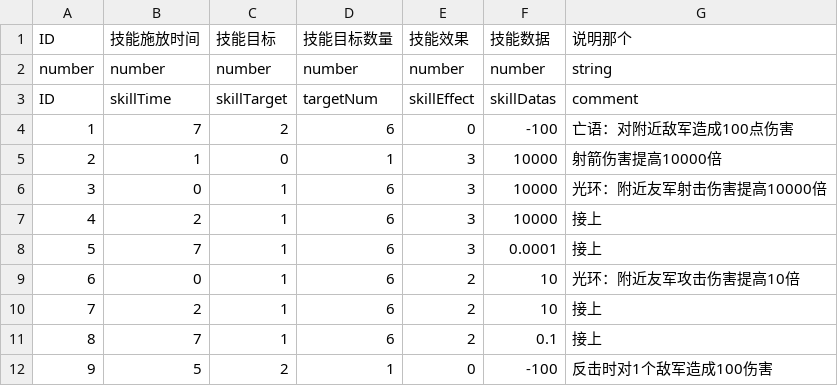
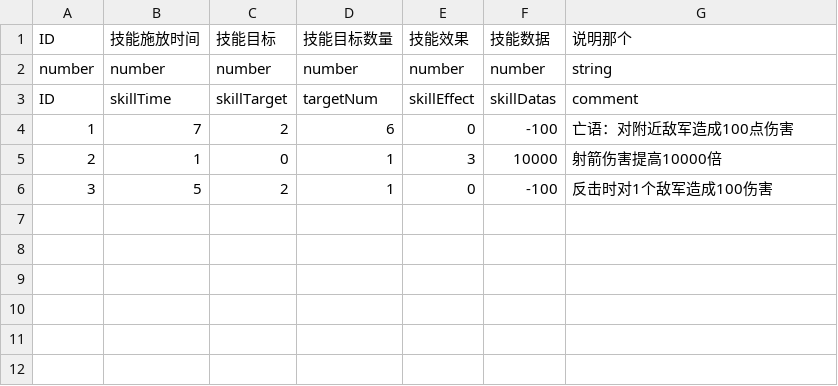
Before and after one commit to PenpenLi/FinalWar_data, a CSV file: csv/skill.csv, drawn as a sheet.

```diff
--- a/csv/skill.csv
+++ b/csv/skill.csv
@@ -5,8 +5,2 @@ ID,skillTime,skillTarget,targetNum,skillEffect,skillDatas,comment
 2,1,0,1,3,10000,射箭伤害提高10000倍
-3,0,1,6,3,10000,光环：附近友军射击伤害提高10000倍
-4,2,1,6,3,10000,接上
-5,7,1,6,3,0.0001,接上
-6,0,1,6,2,10,光环：附近友军攻击伤害提高10倍
-7,2,1,6,2,10,接上
-8,7,1,6,2,0.1,接上
-9,5,2,1,0,-100,反击时对1个敌军造成100伤害
+3,5,2,1,0,-100,反击时对1个敌军造成100伤害
```
Also changed, not shown: csv/hero.csv, 1 other file.
